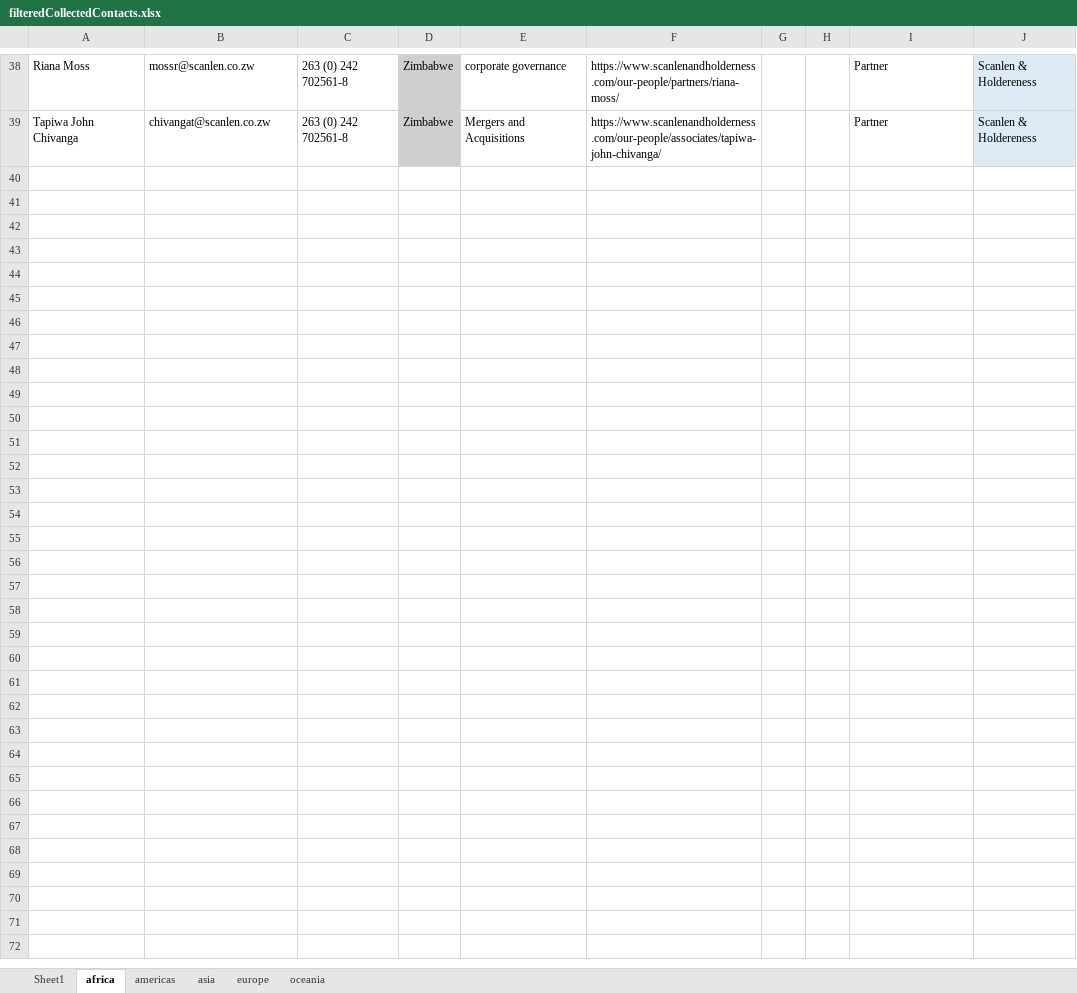
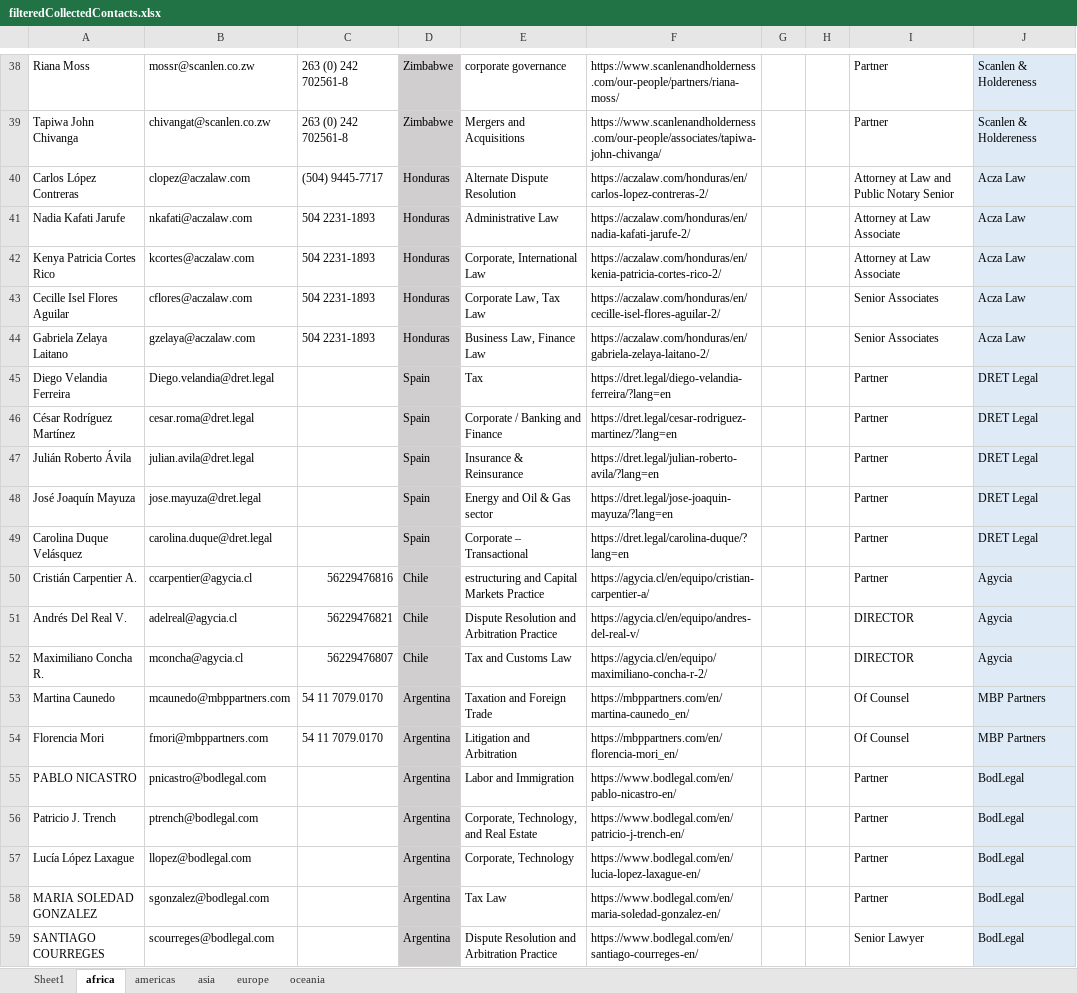
Before and after one commit to codeMaestroLucas/contactsJ, an Excel workbook: core/src/main/resources/baseFiles/excel/filteredCollectedContacts.xlsx, sheet africa, drawn as a sheet; only a part is shown, gaps mark what is left out; values as stored, in another font and other column widths than the file's, no borders; the diff covers the shown part only; the diff names each change by its address in the sheet, - before the commit and + after, or states it on an @@ line.

```diff
--- a/core/src/main/resources/baseFiles/excel/filteredCollectedContacts.xlsx (sheet africa)
+++ b/core/src/main/resources/baseFiles/excel/filteredCollectedContacts.xlsx (sheet africa)
+row 40: Carlos López Contreras | clopez@aczalaw.com | (504) 9445-7717 | Honduras | Alternate Dispute Resolution | https://aczalaw.com/honduras/en/carlos-lopez-contreras-2/ |  |  | Attorney at Law and Public Notary Senior | Acza Law
+row 41: Nadia Kafati Jarufe | nkafati@aczalaw.com | 504 2231-1893 | Honduras | Administrative Law | https://aczalaw.com/honduras/en/nadia-kafati-jarufe-2/ |  |  | Attorney at Law Associate | Acza Law
+row 42: Kenya Patricia Cortes Rico | kcortes@aczalaw.com | 504 2231-1893 | Honduras | Corporate, International Law | https://aczalaw.com/honduras/en/kenia-patricia-cortes-rico-2/ |  |  | Attorney at Law Associate | Acza Law
+row 43: Cecille Isel Flores Aguilar | cflores@aczalaw.com | 504 2231-1893 | Honduras | Corporate Law, Tax Law | https://aczalaw.com/honduras/en/cecille-isel-flores-aguilar-2/ |  |  | Senior Associates | Acza Law
+row 44: Gabriela Zelaya Laitano | gzelaya@aczalaw.com | 504 2231-1893 | Honduras | Business Law, Finance Law | https://aczalaw.com/honduras/en/gabriela-zelaya-laitano-2/ |  |  | Senior Associates | Acza Law
+row 45: Diego Velandia Ferreira | Diego.velandia@dret.legal |  | Spain | Tax | https://dret.legal/diego-velandia-ferreira/?lang=en |  |  | Partner | DRET Legal
+row 46: César Rodríguez Martínez | cesar.roma@dret.legal |  | Spain | Corporate / Banking and Finance | https://dret.legal/cesar-rodriguez-martinez/?lang=en |  |  | Partner | DRET Legal
+row 47: Julián Roberto Ávila | julian.avila@dret.legal |  | Spain | Insurance & Reinsurance | https://dret.legal/julian-roberto-avila/?lang=en |  |  | Partner | DRET Legal
+row 48: José Joaquín Mayuza | jose.mayuza@dret.legal |  | Spain | Energy and Oil & Gas sector | https://dret.legal/jose-joaquin-mayuza/?lang=en |  |  | Partner | DRET Legal
+row 49: Carolina Duque Velásquez | carolina.duque@dret.legal |  | Spain | Corporate – Transactional | https://dret.legal/carolina-duque/?lang=en |  |  | Partner | DRET Legal
+row 50: Cristián Carpentier A. | ccarpentier@agycia.cl | 56229476816 | Chile | estructuring and Capital Markets Practice | https://agycia.cl/en/equipo/cristian-carpentier-a/ |  |  | Partner | Agycia
+row 51: Andrés Del Real V. | adelreal@agycia.cl | 56229476821 | Chile | Dispute Resolution and Arbitration Practice | https://agycia.cl/en/equipo/andres-del-real-v/ |  |  | DIRECTOR | Agycia
+row 52: Maximiliano Concha R. | mconcha@agycia.cl | 56229476807 | Chile | Tax and Customs Law | https://agycia.cl/en/equipo/maximiliano-concha-r-2/ |  |  | DIRECTOR | Agycia
+row 53: Martina Caunedo | mcaunedo@mbppartners.com | 54 11 7079.0170 | Argentina | Taxation and Foreign Trade | https://mbppartners.com/en/martina-caunedo_en/ |  |  | Of Counsel | MBP Partners
+row 54: Florencia Mori | fmori@mbppartners.com | 54 11 7079.0170 | Argentina | Litigation and Arbitration | https://mbppartners.com/en/florencia-mori_en/ |  |  | Of Counsel | MBP Partners
+row 55: PABLO NICASTRO | pnicastro@bodlegal.com |  | Argentina | Labor and Immigration | https://www.bodlegal.com/en/pablo-nicastro-en/ |  |  | Partner | BodLegal
+row 56: Patricio J. Trench | ptrench@bodlegal.com |  | Argentina | Corporate, Technology, and Real Estate | https://www.bodlegal.com/en/patricio-j-trench-en/ |  |  | Partner | BodLegal
+row 57: Lucía López Laxague | llopez@bodlegal.com |  | Argentina | Corporate, Technology | https://www.bodlegal.com/en/lucia-lopez-laxague-en/ |  |  | Partner | BodLegal
+row 58: MARIA SOLEDAD GONZALEZ | sgonzalez@bodlegal.com |  | Argentina | Tax Law | https://www.bodlegal.com/en/maria-soledad-gonzalez-en/ |  |  | Partner | BodLegal
+row 59: SANTIAGO COURREGES | scourreges@bodlegal.com |  | Argentina | Dispute Resolution and Arbitration Practice | https://www.bodlegal.com/en/santiago-courreges-en/ |  |  | Senior Lawyer | BodLegal
```
Also changed, not shown: 105 added rows elsewhere in this sheet, 29 other files.
